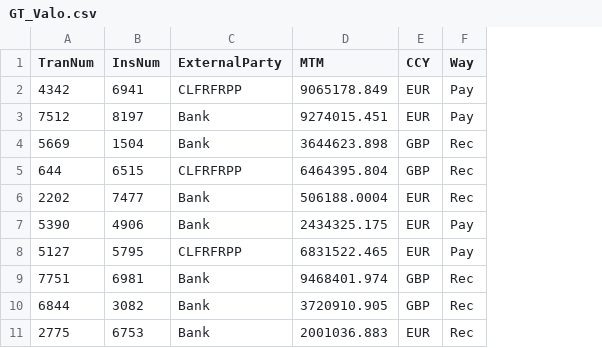
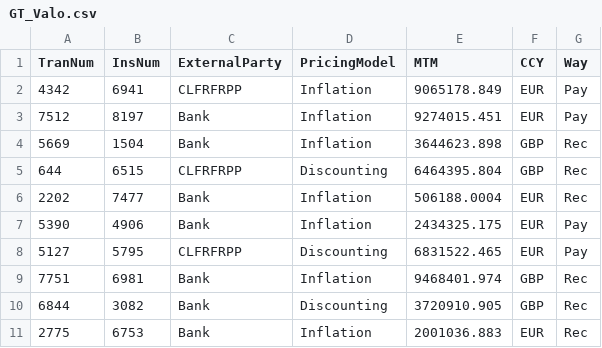
Before and after one commit to fduruy/RBM_Tool, a CSV file: data/samples/GT_Valo.csv, drawn as a sheet; only a part is shown; the diff names each change by its address in the sheet, - before the commit and + after, or states it on an @@ line.

Commit message:
Improve Readme and samples

```diff
--- a/data/samples/GT_Valo.csv
+++ b/data/samples/GT_Valo.csv
+column D (PricingModel), rows 2-11: Inflation | Inflation | Inflation | Discounting | Inflation | Inflation | Discounting | Inflation | Discounting | Inflation
```
Also changed, not shown: data/samples/Offsetting.csv, 1 other file.
